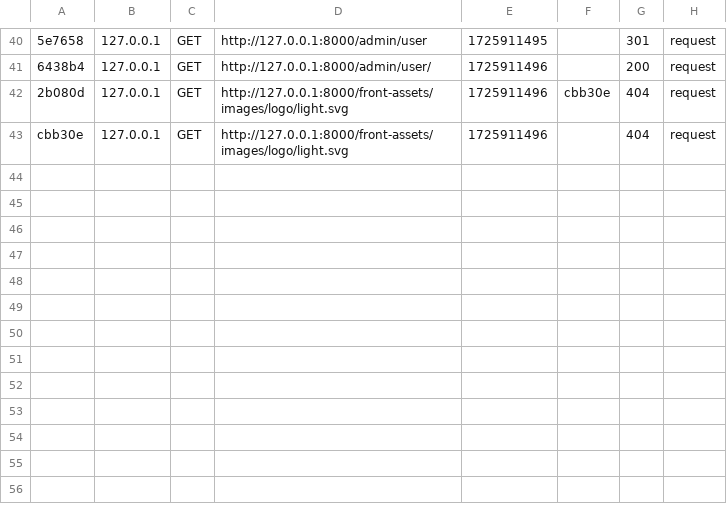
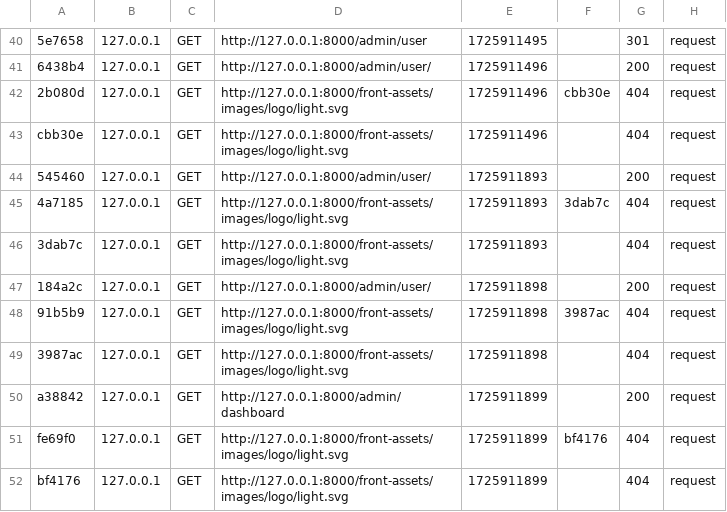
Before and after one commit to Dr-nor/Arcadia-Zoo, a CSV file: var/cache/dev/profiler/index.csv, drawn as a sheet; only a part is shown, gaps mark what is left out; the diff names each change by its address in the sheet, - before the commit and + after, or states it on an @@ line.

Commit message:
[ADD][Dashboard] Employees widget

```diff
--- a/var/cache/dev/profiler/index.csv
+++ b/var/cache/dev/profiler/index.csv
+row 44: 545460 | 127.0.0.1 | GET | http://127.0.0.1:8000/admin/user/ | 1725911893 |  | 200 | request
+row 45: 4a7185 | 127.0.0.1 | GET | http://127.0.0.1:8000/front-assets/images/logo/light.svg | 1725911893 | 3dab7c | 404 | request
+row 46: 3dab7c | 127.0.0.1 | GET | http://127.0.0.1:8000/front-assets/images/logo/light.svg | 1725911893 |  | 404 | request
+row 47: 184a2c | 127.0.0.1 | GET | http://127.0.0.1:8000/admin/user/ | 1725911898 |  | 200 | request
+row 48: 91b5b9 | 127.0.0.1 | GET | http://127.0.0.1:8000/front-assets/images/logo/light.svg | 1725911898 | 3987ac | 404 | request
+row 49: 3987ac | 127.0.0.1 | GET | http://127.0.0.1:8000/front-assets/images/logo/light.svg | 1725911898 |  | 404 | request
+row 50: a38842 | 127.0.0.1 | GET | http://127.0.0.1:8000/admin/dashboard | 1725911899 |  | 200 | request
+row 51: fe69f0 | 127.0.0.1 | GET | http://127.0.0.1:8000/front-assets/images/logo/light.svg | 1725911899 | bf4176 | 404 | request
+row 52: bf4176 | 127.0.0.1 | GET | http://127.0.0.1:8000/front-assets/images/logo/light.svg | 1725911899 |  | 404 | request
```
Also changed, not shown: 14 other files.
